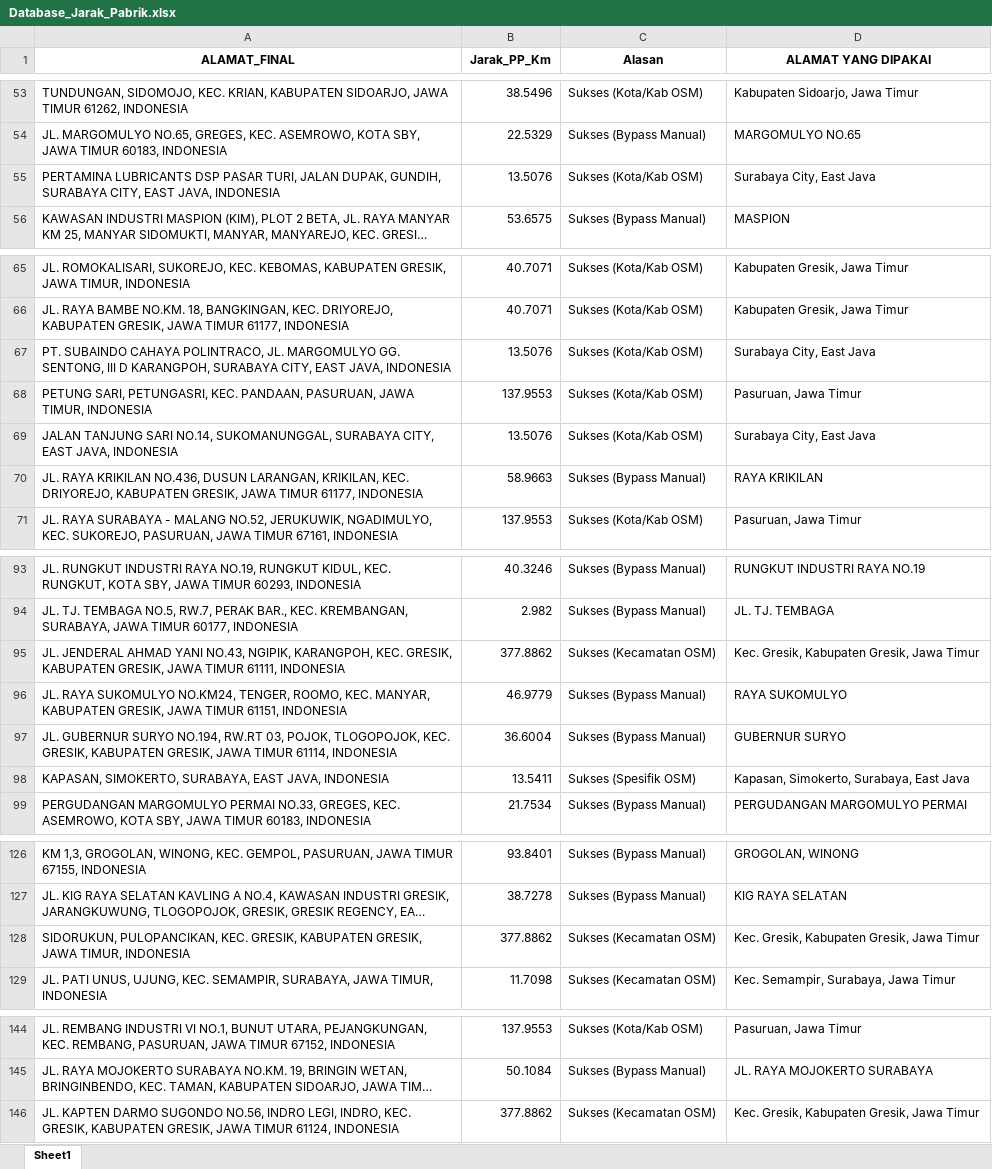
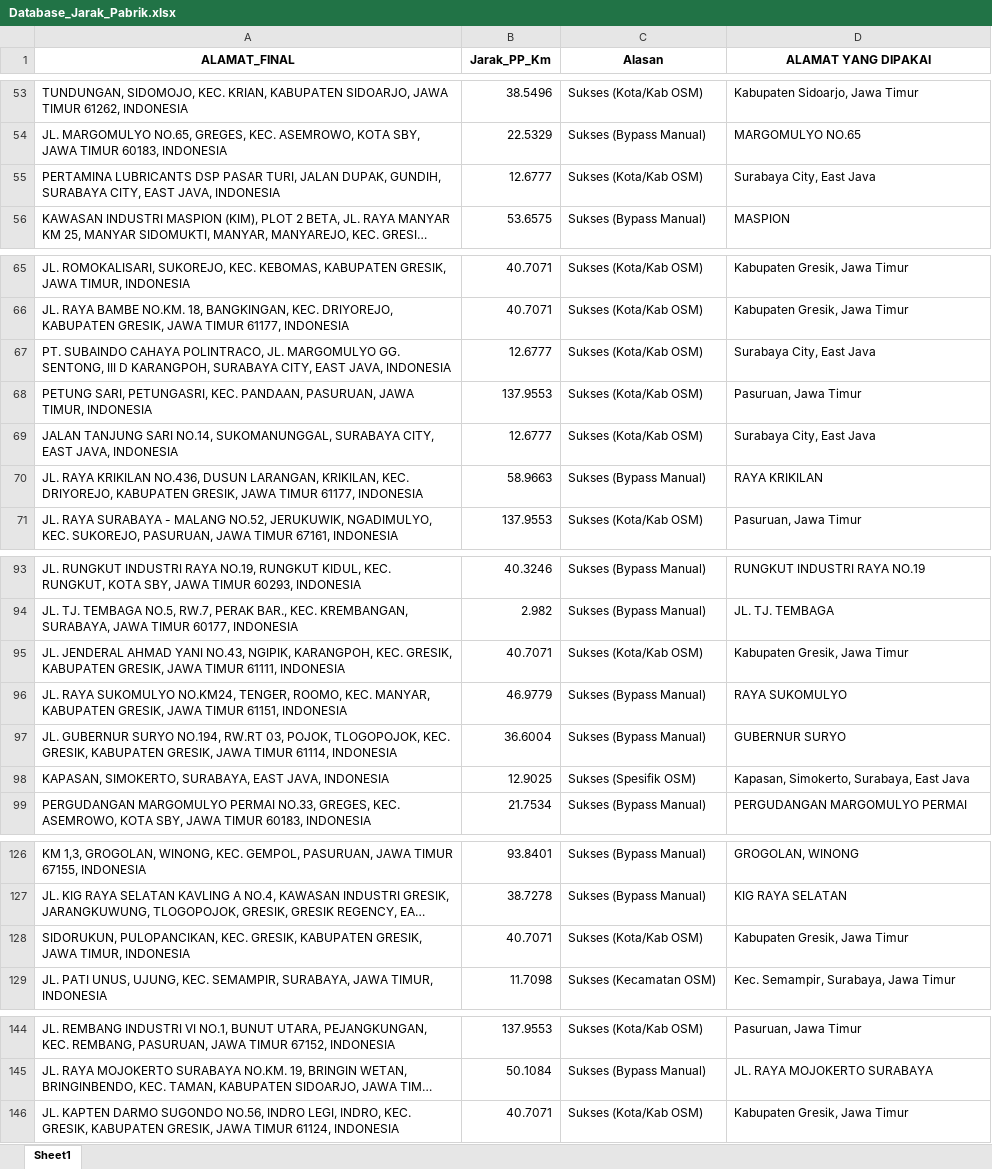
Before and after one commit to MichaelSugiarto/Analisa-Penggunaan-Bahan-Bakar-Alat-Berat, an Excel workbook: Database_Jarak_Pabrik.xlsx, sheet Sheet1, drawn as a sheet; only a part is shown, gaps mark what is left out; long unchanged cells end in …; values as stored, in another font and other column widths than the file's, no borders; the diff names each change by its address in the sheet, - before the commit and + after, or states it on an @@ line.

```diff
--- a/Database_Jarak_Pabrik.xlsx (sheet Sheet1)
+++ b/Database_Jarak_Pabrik.xlsx (sheet Sheet1)
-B55 (Jarak_PP_Km): 13.5076
+B55 (Jarak_PP_Km): 12.6777
-B67 (Jarak_PP_Km): 13.5076
+B67 (Jarak_PP_Km): 12.6777
-B69 (Jarak_PP_Km): 13.5076
+B69 (Jarak_PP_Km): 12.6777
-B95 (Jarak_PP_Km): 377.8862
+B95 (Jarak_PP_Km): 40.7071
-C95 (Alasan): Sukses (Kecamatan OSM)
+C95 (Alasan): Sukses (Kota/Kab OSM)
-D95 (ALAMAT YANG DIPAKAI): Kec. Gresik, Kabupaten Gresik, Jawa Timur
+D95 (ALAMAT YANG DIPAKAI): Kabupaten Gresik, Jawa Timur
-B98 (Jarak_PP_Km): 13.5411
+B98 (Jarak_PP_Km): 12.9025
-B128 (Jarak_PP_Km): 377.8862
+B128 (Jarak_PP_Km): 40.7071
-C128 (Alasan): Sukses (Kecamatan OSM)
+C128 (Alasan): Sukses (Kota/Kab OSM)
-D128 (ALAMAT YANG DIPAKAI): Kec. Gresik, Kabupaten Gresik, Jawa Timur
+D128 (ALAMAT YANG DIPAKAI): Kabupaten Gresik, Jawa Timur
-B146 (Jarak_PP_Km): 377.8862
+B146 (Jarak_PP_Km): 40.7071
-C146 (Alasan): Sukses (Kecamatan OSM)
+C146 (Alasan): Sukses (Kota/Kab OSM)
-D146 (ALAMAT YANG DIPAKAI): Kec. Gresik, Kabupaten Gresik, Jawa Timur
+D146 (ALAMAT YANG DIPAKAI): Kabupaten Gresik, Jawa Timur
```
Also changed, not shown: Forecast_Detail_Data (FINAL).xlsx, 2 other files.
